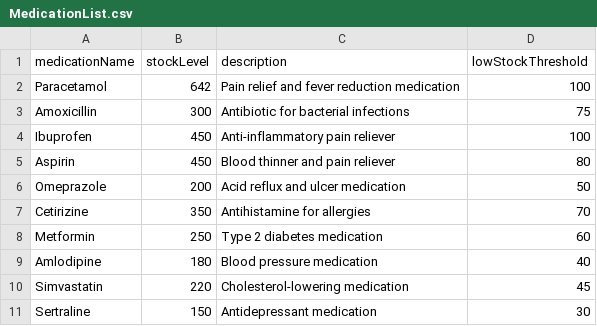
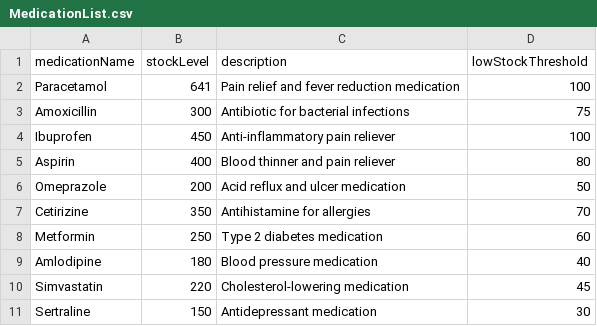
Before and after one commit to whoistotus/SC2002-HMS-Group-5, a CSV file: data/MedicationList.csv, drawn as a sheet.

```diff
--- a/data/MedicationList.csv
+++ b/data/MedicationList.csv
@@ -1,6 +1,6 @@
 medicationName,stockLevel,description,lowStockThreshold
-Paracetamol,642,Pain relief and fever reduction medication,100
+Paracetamol,641,Pain relief and fever reduction medication,100
 Amoxicillin,300,Antibiotic for bacterial infections,75
 Ibuprofen,450,Anti-inflammatory pain reliever,100
-Aspirin,450,Blood thinner and pain reliever,80
+Aspirin,400,Blood thinner and pain reliever,80
 Omeprazole,200,Acid reflux and ulcer medication,50
```
Also changed, not shown: data/AppointmentOutcomeRecords.csv, data/passwords.csv, 1 other file.
